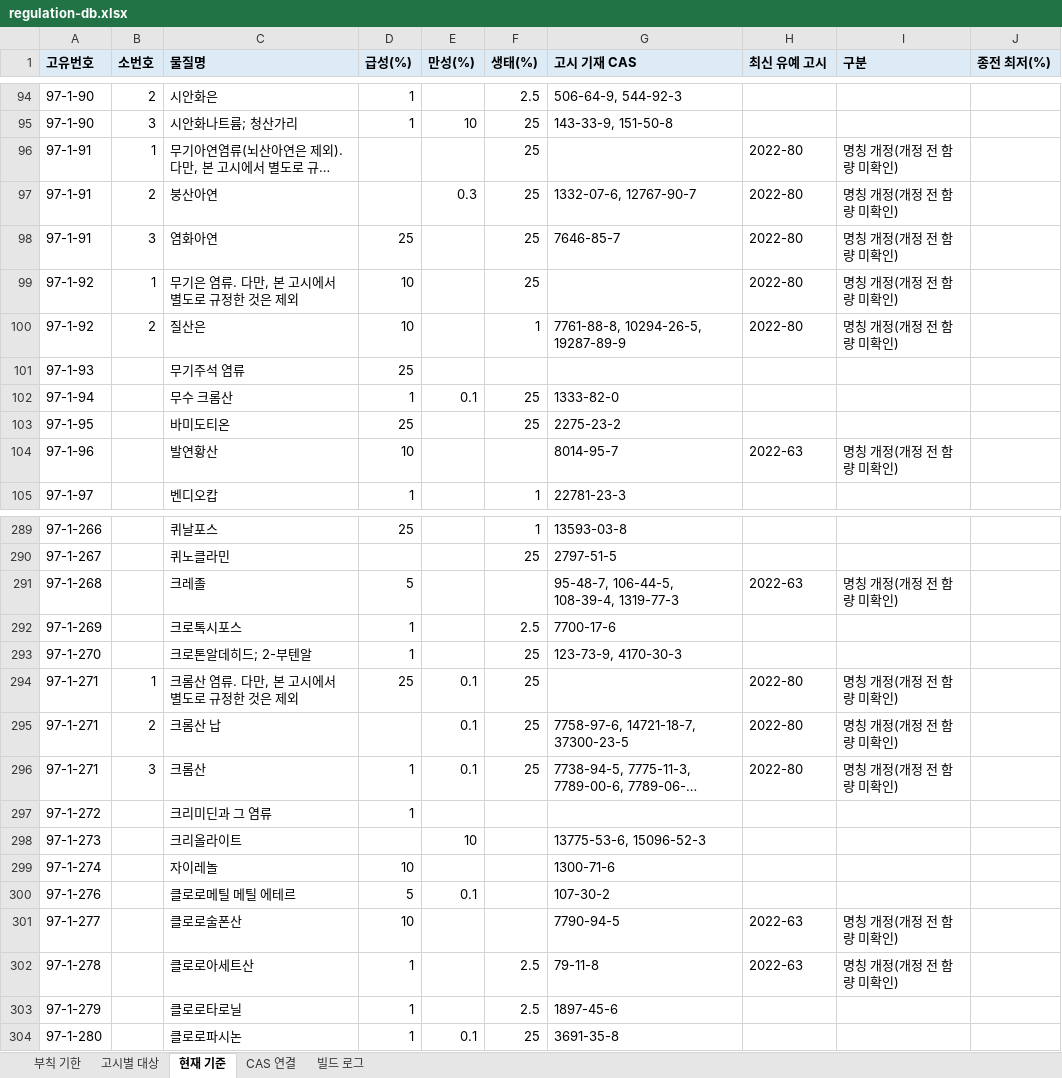
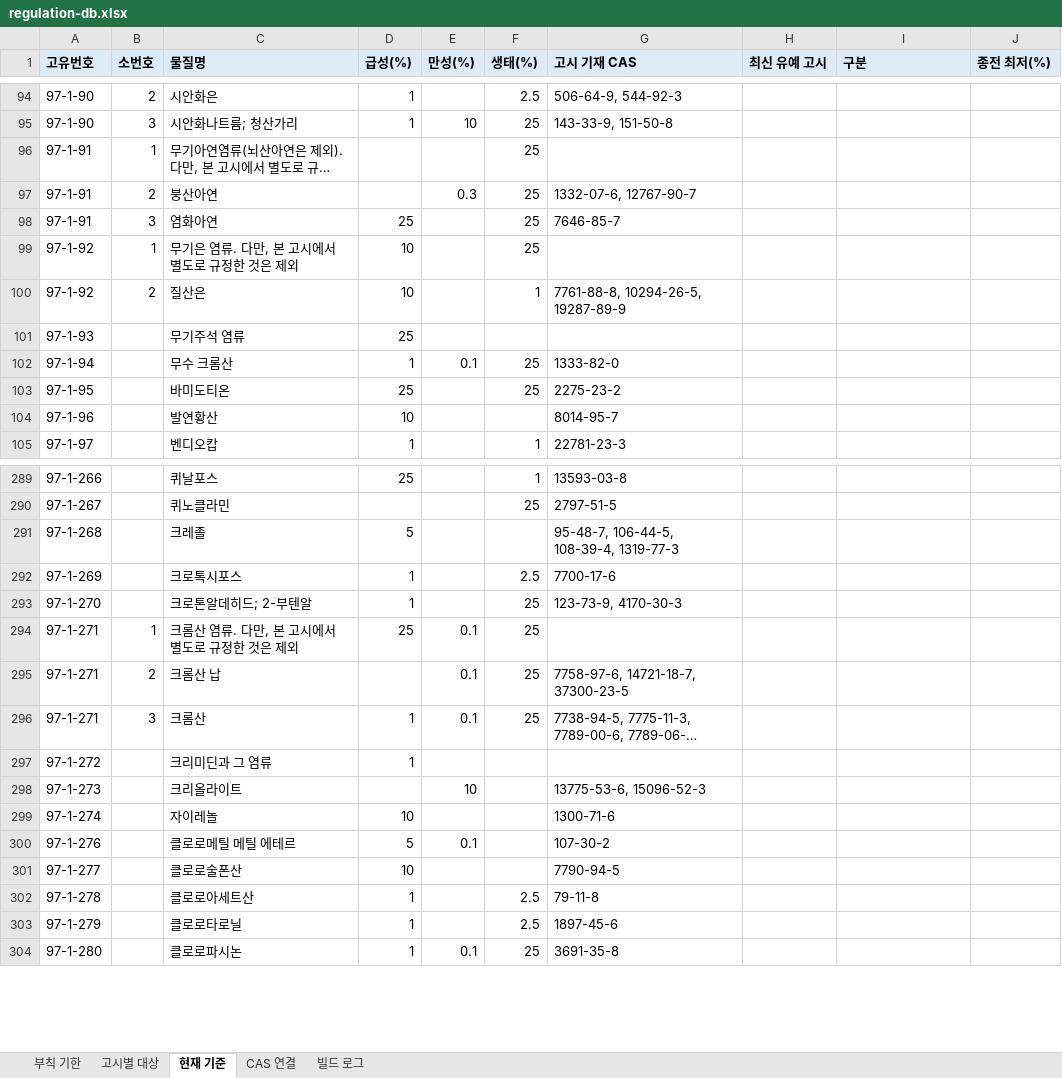
Before and after one commit to environ-study/chemicalevaluation, an Excel workbook: data/regulation/regulation-db.xlsx, sheet 현재 기준, drawn as a sheet; only a part is shown, gaps mark what is left out; long unchanged cells end in …; values as stored, in another font and other column widths than the file's, no borders; the diff covers the shown part only; the diff names each change by its address in the sheet, - before the commit and + after, or states it on an @@ line.

```diff
--- a/data/regulation/regulation-db.xlsx (sheet 현재 기준)
+++ b/data/regulation/regulation-db.xlsx (sheet 현재 기준)
-H96:H100 (최신 유예 고시): 2022-80
+H96:H100 (최신 유예 고시): (empty)
-I96:I100 (구분): 명칭 개정(개정 전 함량 미확인)
+I96:I100 (구분): (empty)
-H104 (최신 유예 고시): 2022-63
+H104 (최신 유예 고시): (empty)
-I104 (구분): 명칭 개정(개정 전 함량 미확인)
+I104 (구분): (empty)
-H291 (최신 유예 고시): 2022-63
+H291 (최신 유예 고시): (empty)
-I291 (구분): 명칭 개정(개정 전 함량 미확인)
+I291 (구분): (empty)
-H294:H296 (최신 유예 고시): 2022-80
+H294:H296 (최신 유예 고시): (empty)
-I294:I296 (구분): 명칭 개정(개정 전 함량 미확인)
+I294:I296 (구분): (empty)
-H301:H302 (최신 유예 고시): 2022-63
+H301:H302 (최신 유예 고시): (empty)
-I301:I302 (구분): 명칭 개정(개정 전 함량 미확인)
+I301:I302 (구분): (empty)
```
Also changed, not shown: 78 edited cells elsewhere in this sheet, sheet 고시별 대상, sheet 빌드 로그, 5 other files.
